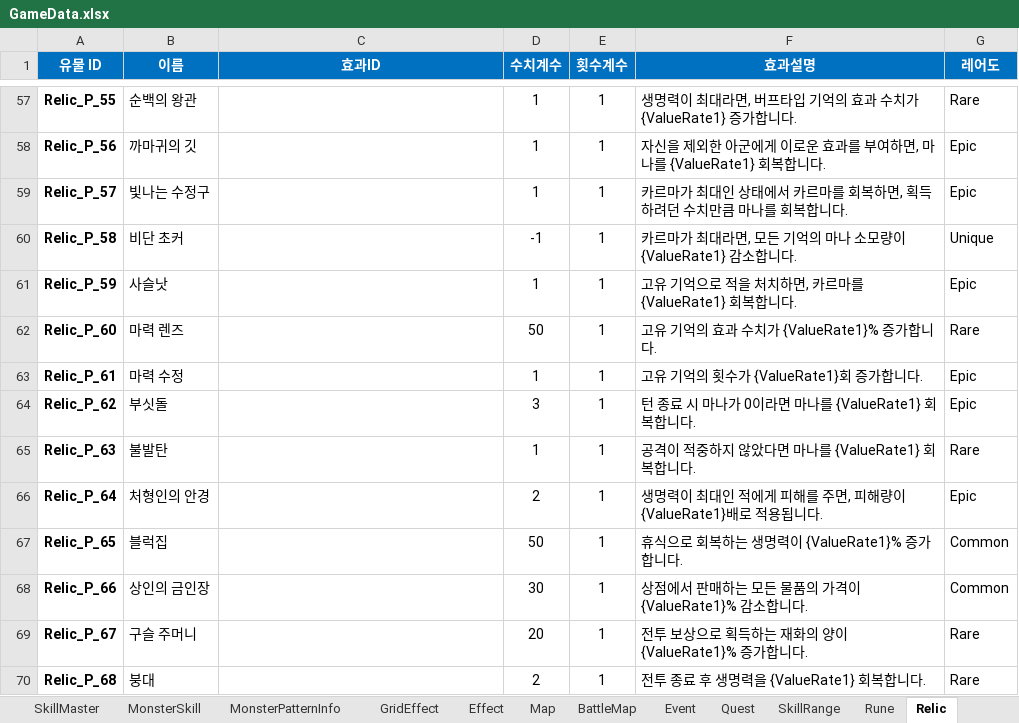
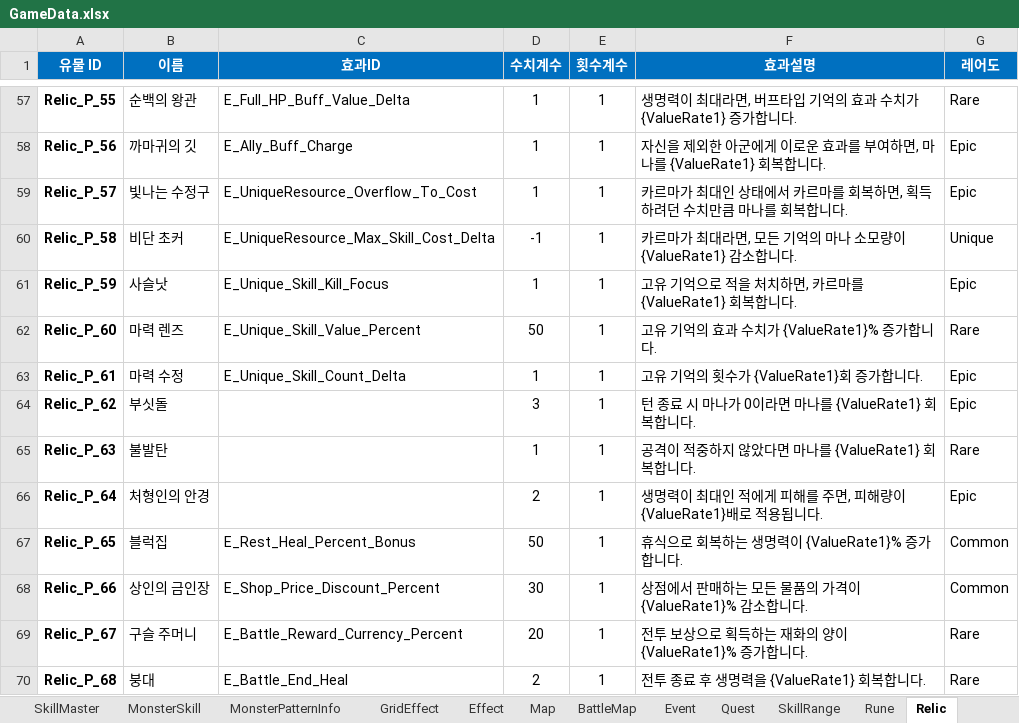
Before and after one commit to BIRANG22/RELIC, an Excel workbook: Assets/ExcelSource/GameData.xlsx, sheet Relic, drawn as a sheet; only a part is shown, gaps mark what is left out; values as stored, in another font and other column widths than the file's, no borders; the diff covers the shown part only; the diff names each change by its address in the sheet, - before the commit and + after, or states it on an @@ line.

```diff
--- a/Assets/ExcelSource/GameData.xlsx (sheet Relic)
+++ b/Assets/ExcelSource/GameData.xlsx (sheet Relic)
-C57 (효과ID): (empty)
+C57 (효과ID): E_Full_HP_Buff_Value_Delta
-C58 (효과ID): (empty)
+C58 (효과ID): E_Ally_Buff_Charge
-C59 (효과ID): (empty)
+C59 (효과ID): E_UniqueResource_Overflow_To_Cost
-C60 (효과ID): (empty)
+C60 (효과ID): E_UniqueResource_Max_Skill_Cost_Delta
-C61 (효과ID): (empty)
+C61 (효과ID): E_Unique_Skill_Kill_Focus
-C62 (효과ID): (empty)
+C62 (효과ID): E_Unique_Skill_Value_Percent
-C63 (효과ID): (empty)
+C63 (효과ID): E_Unique_Skill_Count_Delta
-C67 (효과ID): (empty)
+C67 (효과ID): E_Rest_Heal_Percent_Bonus
-C68 (효과ID): (empty)
+C68 (효과ID): E_Shop_Price_Discount_Percent
-C69 (효과ID): (empty)
+C69 (효과ID): E_Battle_Reward_Currency_Percent
-C70 (효과ID): (empty)
+C70 (효과ID): E_Battle_End_Heal
```
Also changed, not shown: 60 edited cells elsewhere in this sheet, sheet Effect, sheet GridEffect, 6 other files.
